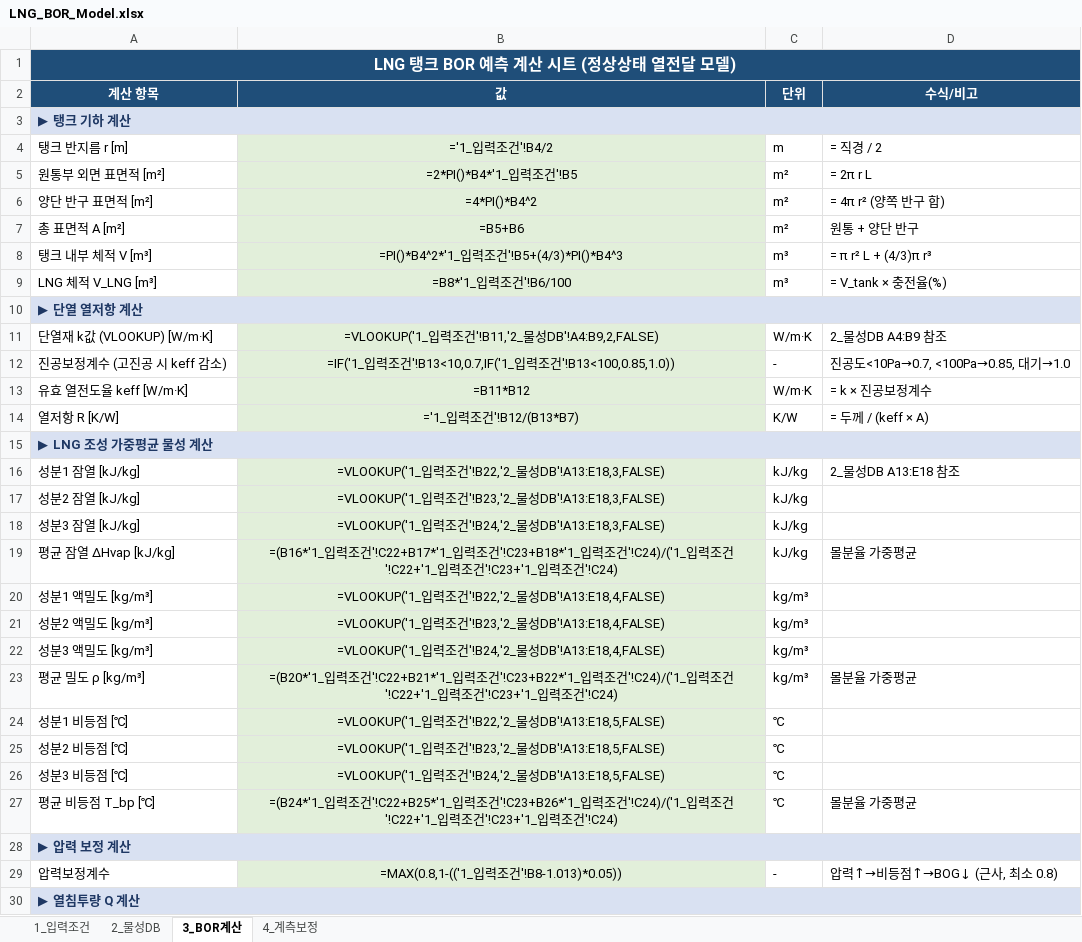
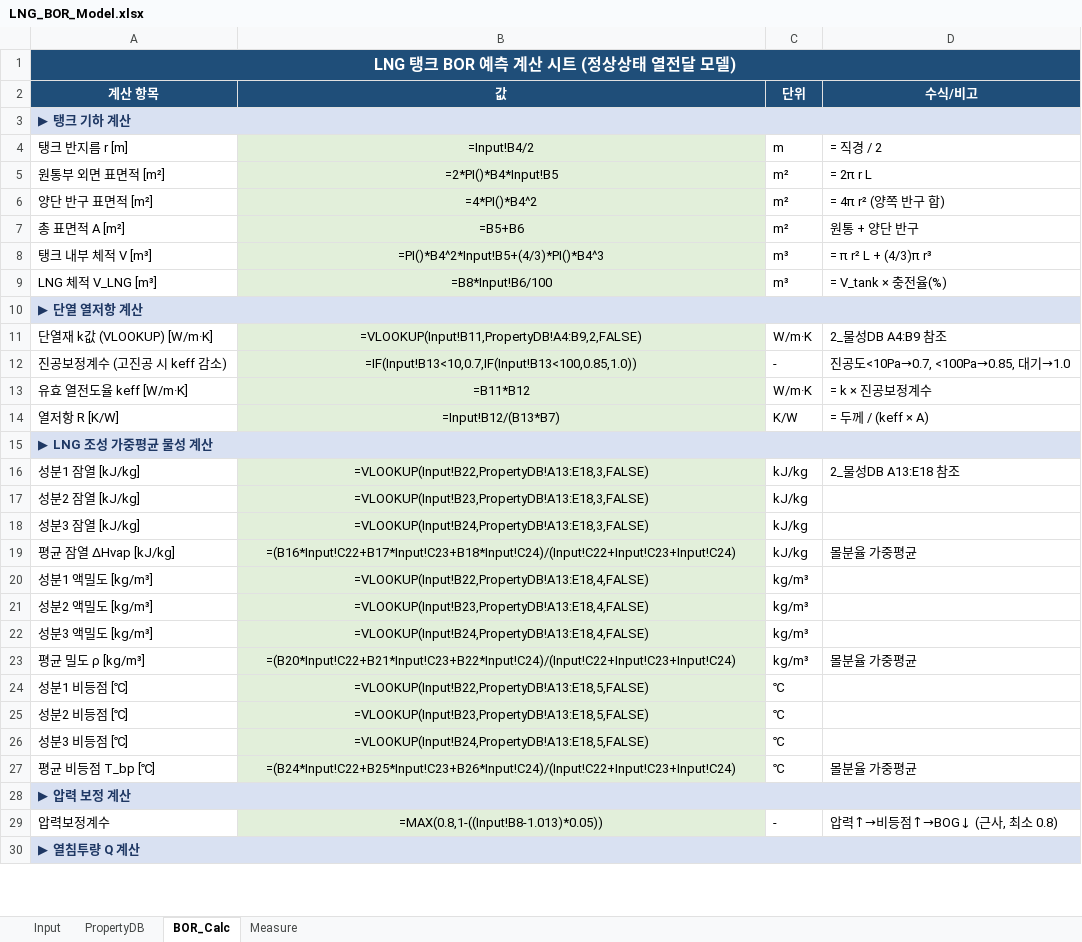
Before and after one commit to Doo-mo/BOR-Prediction-model, an Excel workbook: LNG_BOR_Model.xlsx, sheet BOR_Calc, drawn as a sheet; only a part is shown; values as stored, in another font and other column widths than the file's, no borders; formulas without a stored value are shown as written; the diff covers the shown part only; the diff names each change by its address in the sheet, - before the commit and + after, or states it on an @@ line.

```diff
--- a/LNG_BOR_Model.xlsx (sheet BOR_Calc)
+++ b/LNG_BOR_Model.xlsx (sheet BOR_Calc)
-sheet tab: 1_입력조건
+sheet tab: Input
-sheet tab: 2_물성DB
+sheet tab: PropertyDB
-sheet tab: 3_BOR계산
+sheet tab: BOR_Calc
-sheet tab: 4_계측보정
+sheet tab: Measure
-B4 (값): ='1_입력조건'!B4/2
+B4 (값): =Input!B4/2
-B5 (값): =2*PI()*B4*'1_입력조건'!B5
+B5 (값): =2*PI()*B4*Input!B5
-B8 (값): =PI()*B4^2*'1_입력조건'!B5+(4/3)*PI()*B4^3
+B8 (값): =PI()*B4^2*Input!B5+(4/3)*PI()*B4^3
-B9 (값): =B8*'1_입력조건'!B6/100
+B9 (값): =B8*Input!B6/100
-B11 (값): =VLOOKUP('1_입력조건'!B11,'2_물성DB'!A4:B9,2,FALSE)
+B11 (값): =VLOOKUP(Input!B11,PropertyDB!A4:B9,2,FALSE)
-B12 (값): =IF('1_입력조건'!B13<10,0.7,IF('1_입력조건'!B13<100,0.85,1.0))
+B12 (값): =IF(Input!B13<10,0.7,IF(Input!B13<100,0.85,1.0))
-B14 (값): ='1_입력조건'!B12/(B13*B7)
+B14 (값): =Input!B12/(B13*B7)
-B16 (값): =VLOOKUP('1_입력조건'!B22,'2_물성DB'!A13:E18,3,FALSE)
+B16 (값): =VLOOKUP(Input!B22,PropertyDB!A13:E18,3,FALSE)
-B17 (값): =VLOOKUP('1_입력조건'!B23,'2_물성DB'!A13:E18,3,FALSE)
+B17 (값): =VLOOKUP(Input!B23,PropertyDB!A13:E18,3,FALSE)
-B18 (값): =VLOOKUP('1_입력조건'!B24,'2_물성DB'!A13:E18,3,FALSE)
+B18 (값): =VLOOKUP(Input!B24,PropertyDB!A13:E18,3,FALSE)
-B19 (값): =(B16*'1_입력조건'!C22+B17*'1_입력조건'!C23+B18*'1_입력조건'!C24)/('1_입력조건'!C22+'1_입력조건'!C23+'1_입력조건'!C24)
+B19 (값): =(B16*Input!C22+B17*Input!C23+B18*Input!C24)/(Input!C22+Input!C23+Input!C24)
-B20 (값): =VLOOKUP('1_입력조건'!B22,'2_물성DB'!A13:E18,4,FALSE)
+B20 (값): =VLOOKUP(Input!B22,PropertyDB!A13:E18,4,FALSE)
-B21 (값): =VLOOKUP('1_입력조건'!B23,'2_물성DB'!A13:E18,4,FALSE)
+B21 (값): =VLOOKUP(Input!B23,PropertyDB!A13:E18,4,FALSE)
-B22 (값): =VLOOKUP('1_입력조건'!B24,'2_물성DB'!A13:E18,4,FALSE)
+B22 (값): =VLOOKUP(Input!B24,PropertyDB!A13:E18,4,FALSE)
-B23 (값): =(B20*'1_입력조건'!C22+B21*'1_입력조건'!C23+B22*'1_입력조건'!C24)/('1_입력조건'!C22+'1_입력조건'!C23+'1_입력조건'!C24)
+B23 (값): =(B20*Input!C22+B21*Input!C23+B22*Input!C24)/(Input!C22+Input!C23+Input!C24)
-B24 (값): =VLOOKUP('1_입력조건'!B22,'2_물성DB'!A13:E18,5,FALSE)
+B24 (값): =VLOOKUP(Input!B22,PropertyDB!A13:E18,5,FALSE)
-B25 (값): =VLOOKUP('1_입력조건'!B23,'2_물성DB'!A13:E18,5,FALSE)
+B25 (값): =VLOOKUP(Input!B23,PropertyDB!A13:E18,5,FALSE)
-B26 (값): =VLOOKUP('1_입력조건'!B24,'2_물성DB'!A13:E18,5,FALSE)
+B26 (값): =VLOOKUP(Input!B24,PropertyDB!A13:E18,5,FALSE)
-B27 (값): =(B24*'1_입력조건'!C22+B25*'1_입력조건'!C23+B26*'1_입력조건'!C24)/('1_입력조건'!C22+'1_입력조건'!C23+'1_입력조건'!C24)
+B27 (값): =(B24*Input!C22+B25*Input!C23+B26*Input!C24)/(Input!C22+Input!C23+Input!C24)
-B29 (값): =MAX(0.8,1-(('1_입력조건'!B8-1.013)*0.05))
+B29 (값): =MAX(0.8,1-((Input!B8-1.013)*0.05))
```
Also changed, not shown: 3 edited cells elsewhere in this sheet, sheet Measure, 3 other files.
